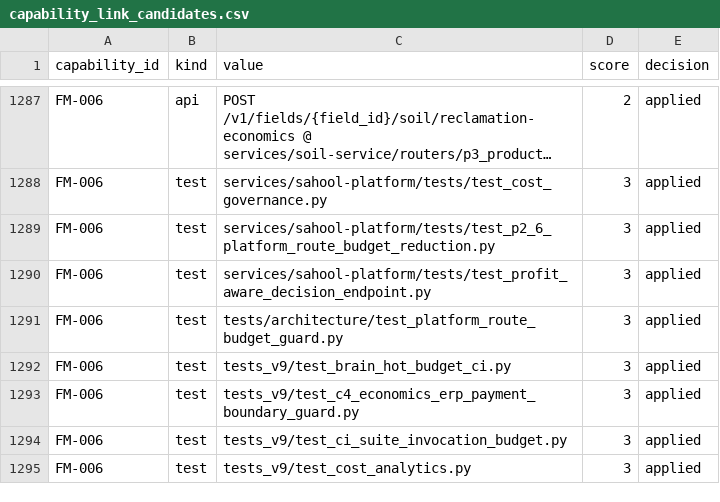
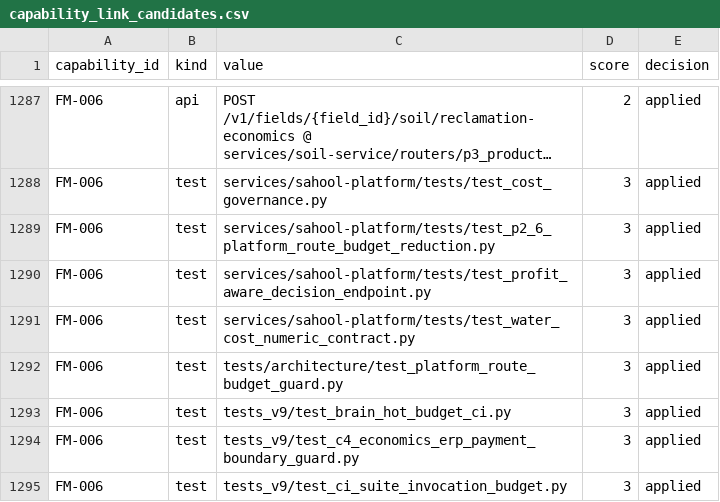
Before and after one commit to kafaat/ai_platform_complete_v2.0.0_enhanced, a CSV file: capabilities/generated/capability_link_candidates.csv, drawn as a sheet; only a part is shown, gaps mark what is left out; the shorter side is filled out with more unchanged rows; long unchanged cells end in …; the diff names each change by its address in the sheet, - before the commit and + after, or states it on an @@ line.

```diff
--- a/capabilities/generated/capability_link_candidates.csv
+++ b/capabilities/generated/capability_link_candidates.csv
+row 1291: FM-006 | test | services/sahool-platform/tests/test_water_cost_numeric_contract.py | 3 | applied
```
Also changed, not shown: docs/capability-registry/generated/mapping/capability_mapping.csv, service_inventory.csv, 25 other files.
